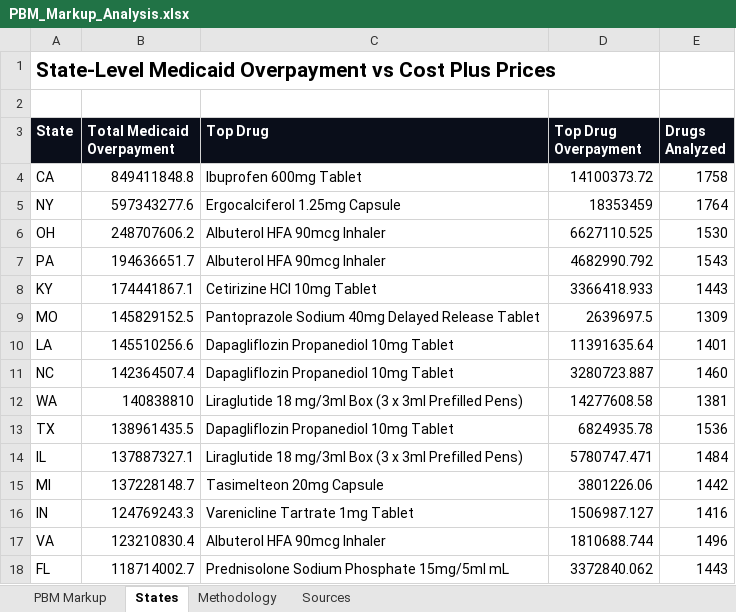
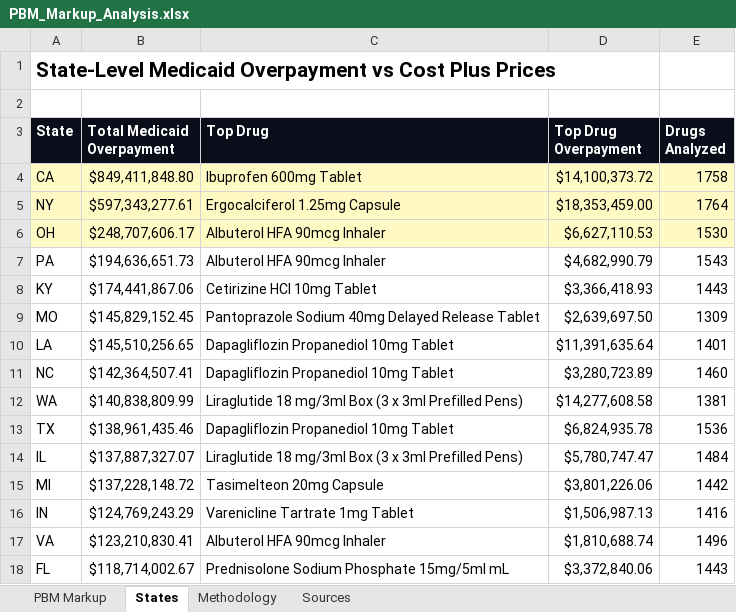
Before and after one commit to AgastyaDhar/costplus-arbitrage, an Excel workbook: costplus_suite/output/PBM_Markup_Analysis.xlsx, sheet States, drawn as a sheet; only a part is shown; values as stored, in another font and other column widths than the file's, no borders; the diff covers the shown part only; the diff names each change by its address in the sheet, - before the commit and + after, or states it on an @@ line.

```diff
--- a/costplus_suite/output/PBM_Markup_Analysis.xlsx (sheet States)
+++ b/costplus_suite/output/PBM_Markup_Analysis.xlsx (sheet States)
-A4:E6 fill: none
+A4:E6 fill: #FFF9C4
-B4 (Total Medicaid Overpayment): 849411848.8
+B4 (Total Medicaid Overpayment): $849,411,848.80
-D4 (Top Drug Overpayment): 14100373.72
+D4 (Top Drug Overpayment): $14,100,373.72
-B5 (Total Medicaid Overpayment): 597343277.6
+B5 (Total Medicaid Overpayment): $597,343,277.61
-D5 (Top Drug Overpayment): 18353459
+D5 (Top Drug Overpayment): $18,353,459.00
-B6 (Total Medicaid Overpayment): 248707606.2
+B6 (Total Medicaid Overpayment): $248,707,606.17
-D6 (Top Drug Overpayment): 6627110.525
+D6 (Top Drug Overpayment): $6,627,110.53
-B7 (Total Medicaid Overpayment): 194636651.7
+B7 (Total Medicaid Overpayment): $194,636,651.73
-D7 (Top Drug Overpayment): 4682990.792
+D7 (Top Drug Overpayment): $4,682,990.79
-B8 (Total Medicaid Overpayment): 174441867.1
+B8 (Total Medicaid Overpayment): $174,441,867.06
-D8 (Top Drug Overpayment): 3366418.933
+D8 (Top Drug Overpayment): $3,366,418.93
-B9 (Total Medicaid Overpayment): 145829152.5
+B9 (Total Medicaid Overpayment): $145,829,152.45
-D9 (Top Drug Overpayment): 2639697.5
+D9 (Top Drug Overpayment): $2,639,697.50
-B10 (Total Medicaid Overpayment): 145510256.6
+B10 (Total Medicaid Overpayment): $145,510,256.65
-D10 (Top Drug Overpayment): 11391635.64
+D10 (Top Drug Overpayment): $11,391,635.64
-B11 (Total Medicaid Overpayment): 142364507.4
+B11 (Total Medicaid Overpayment): $142,364,507.41
-D11 (Top Drug Overpayment): 3280723.887
+D11 (Top Drug Overpayment): $3,280,723.89
-B12 (Total Medicaid Overpayment): 140838810
+B12 (Total Medicaid Overpayment): $140,838,809.99
-D12 (Top Drug Overpayment): 14277608.58
+D12 (Top Drug Overpayment): $14,277,608.58
-B13 (Total Medicaid Overpayment): 138961435.5
+B13 (Total Medicaid Overpayment): $138,961,435.46
-D13 (Top Drug Overpayment): 6824935.78
+D13 (Top Drug Overpayment): $6,824,935.78
-B14 (Total Medicaid Overpayment): 137887327.1
+B14 (Total Medicaid Overpayment): $137,887,327.07
-D14 (Top Drug Overpayment): 5780747.471
+D14 (Top Drug Overpayment): $5,780,747.47
-B15 (Total Medicaid Overpayment): 137228148.7
+B15 (Total Medicaid Overpayment): $137,228,148.72
-D15 (Top Drug Overpayment): 3801226.06
+D15 (Top Drug Overpayment): $3,801,226.06
-B16 (Total Medicaid Overpayment): 124769243.3
+B16 (Total Medicaid Overpayment): $124,769,243.29
-D16 (Top Drug Overpayment): 1506987.127
+D16 (Top Drug Overpayment): $1,506,987.13
-B17 (Total Medicaid Overpayment): 123210830.4
+B17 (Total Medicaid Overpayment): $123,210,830.41
-D17 (Top Drug Overpayment): 1810688.744
+D17 (Top Drug Overpayment): $1,810,688.74
-B18 (Total Medicaid Overpayment): 118714002.7
+B18 (Total Medicaid Overpayment): $118,714,002.67
-D18 (Top Drug Overpayment): 3372840.062
+D18 (Top Drug Overpayment): $3,372,840.06
```
Also changed, not shown: 74 edited cells elsewhere in this sheet, sheet PBM Markup, 5 other files.
